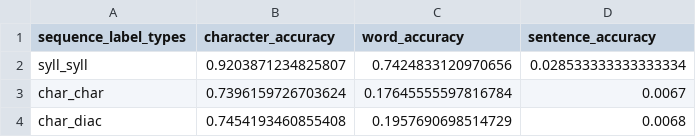
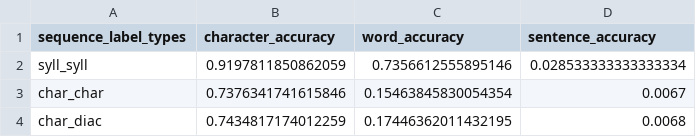
Before and after one commit to saeliddp/DRST, a CSV file: test_results/most_frequent_accuracy.csv, drawn as a sheet.

```diff
--- a/test_results/most_frequent_accuracy.csv
+++ b/test_results/most_frequent_accuracy.csv
@@ -1,4 +1,4 @@
 sequence_label_types,character_accuracy,word_accuracy,sentence_accuracy
-syll_syll,0.9203871234825807,0.7424833120970656,0.028533333333333334
-char_char,0.7396159726703624,0.17645555597816784,0.0067
-char_diac,0.7454193460855408,0.1957690698514729,0.0068
+syll_syll,0.9197811850862059,0.7356612555895146,0.028533333333333334
+char_char,0.7376341741615846,0.15463845830054354,0.0067
+char_diac,0.7434817174012259,0.17446362011432195,0.0068
```
Also changed, not shown: test_results/hmm_accuracy.csv, 4 other files.
